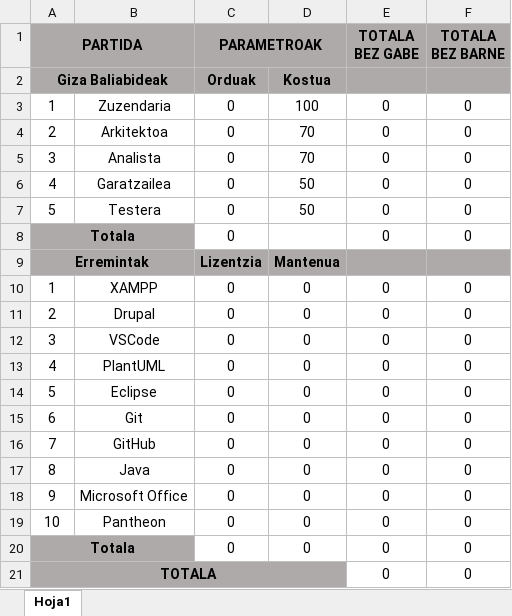
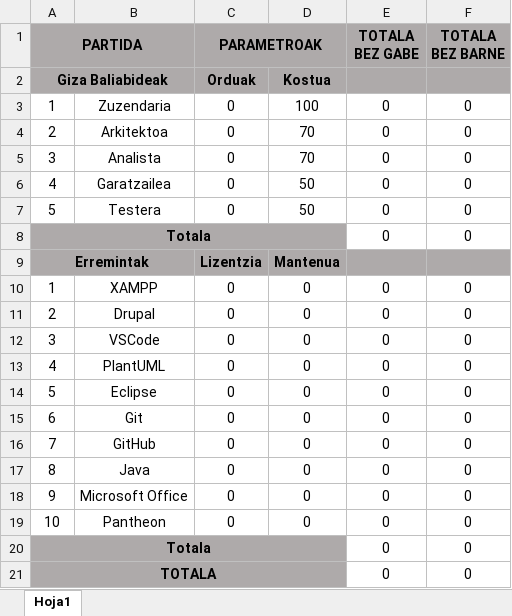
Before and after one commit to juletx/ProMeta, an Excel workbook: Proiektua/Aurrekontua/Aurrekontua.xlsx, sheet Hoja1, drawn as a sheet; values as stored, in another font and other column widths than the file's, no borders; the diff names each change by its address in the sheet, - before the commit and + after, or states it on an @@ line.

Commit message:
Aurrekontua eguneratu

```diff
--- a/Proiektua/Aurrekontua/Aurrekontua.xlsx (sheet Hoja1)
+++ b/Proiektua/Aurrekontua/Aurrekontua.xlsx (sheet Hoja1)
-A8:B8 merged
+A8:D8 merged
-C8 (PARAMETROAK): 0
+C8 (PARAMETROAK): (empty)
-C8:D8 fill: none
+C8:D8 fill: #AEAAAA
-A20:B20 merged
+A20:D20 merged
-C20 (PARAMETROAK): 0
+C20 (PARAMETROAK): (empty)
-C20:D20 fill: none
+C20:D20 fill: #AEAAAA
-D20: 0
+D20: (empty)
```
Also changed, not shown: 2 other files.
